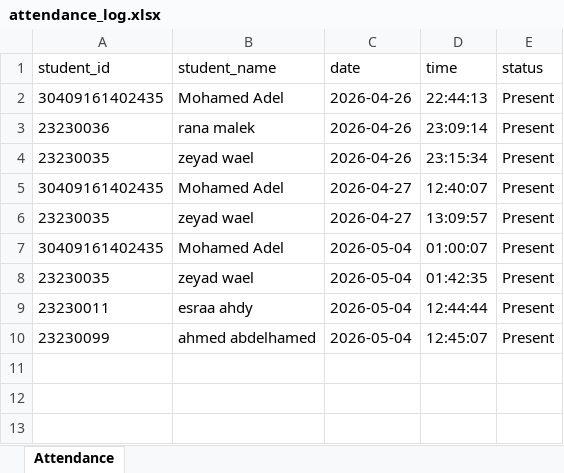
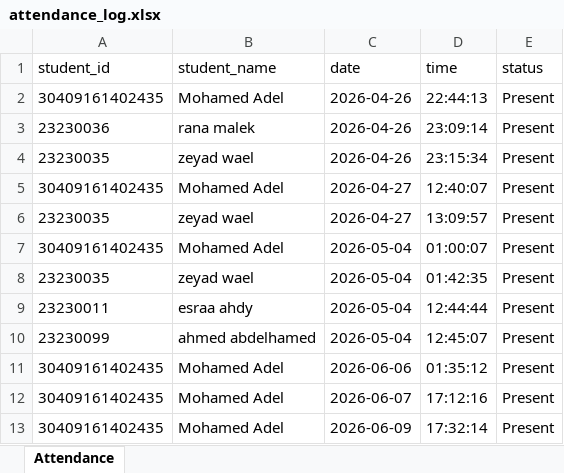
Before and after one commit to shoroukmodernschool-glitch/graduation-project, an Excel workbook: ai_model/attendance_log.xlsx, sheet Attendance, drawn as a sheet; values as stored, in another font and other column widths than the file's, no borders; the diff names each change by its address in the sheet, - before the commit and + after, or states it on an @@ line.

```diff
--- a/ai_model/attendance_log.xlsx (sheet Attendance)
+++ b/ai_model/attendance_log.xlsx (sheet Attendance)
+row 11: 30409161402435 | Mohamed Adel | 2026-06-06 | 01:35:12 | Present
+row 12: 30409161402435 | Mohamed Adel | 2026-06-07 | 17:12:16 | Present
+row 13: 30409161402435 | Mohamed Adel | 2026-06-09 | 17:32:14 | Present
```
Also changed, not shown: 47 other files.
